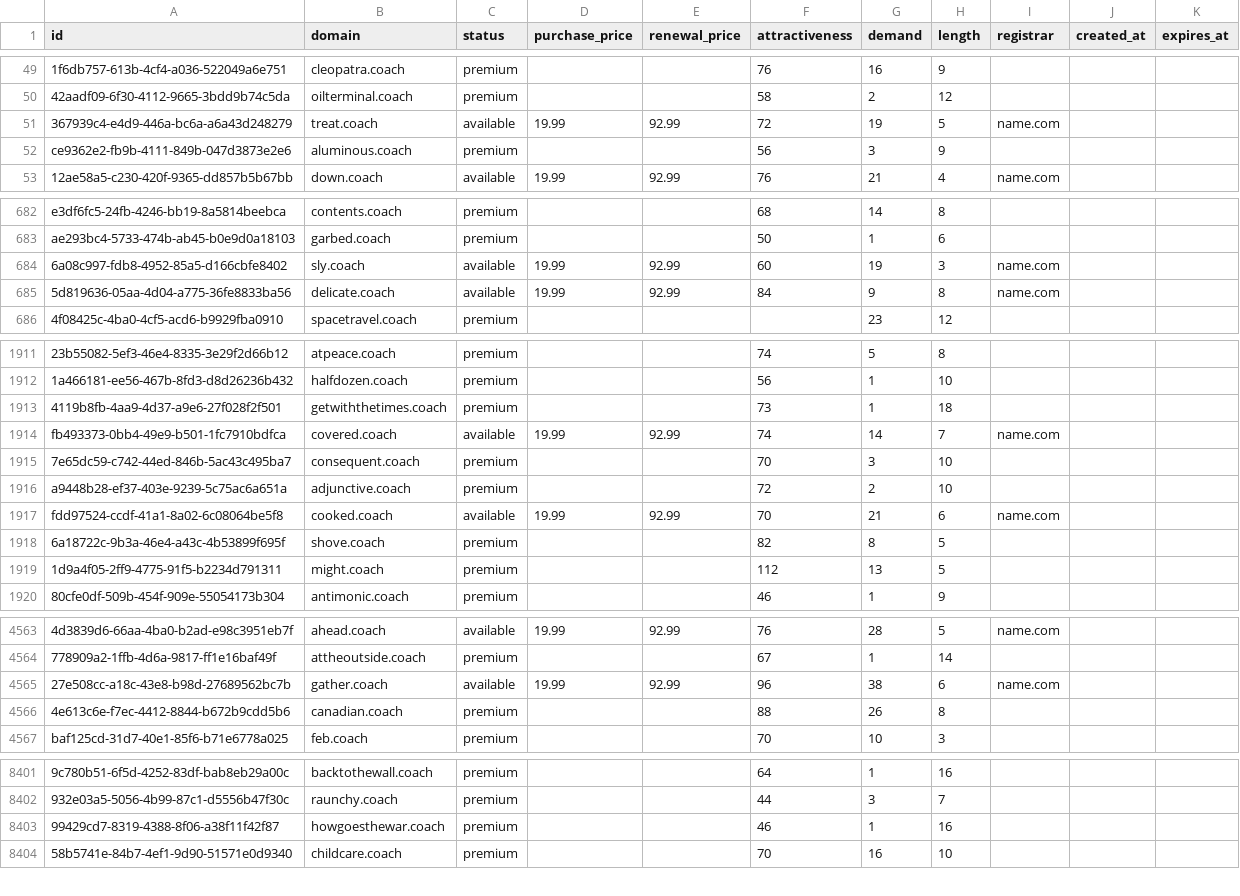
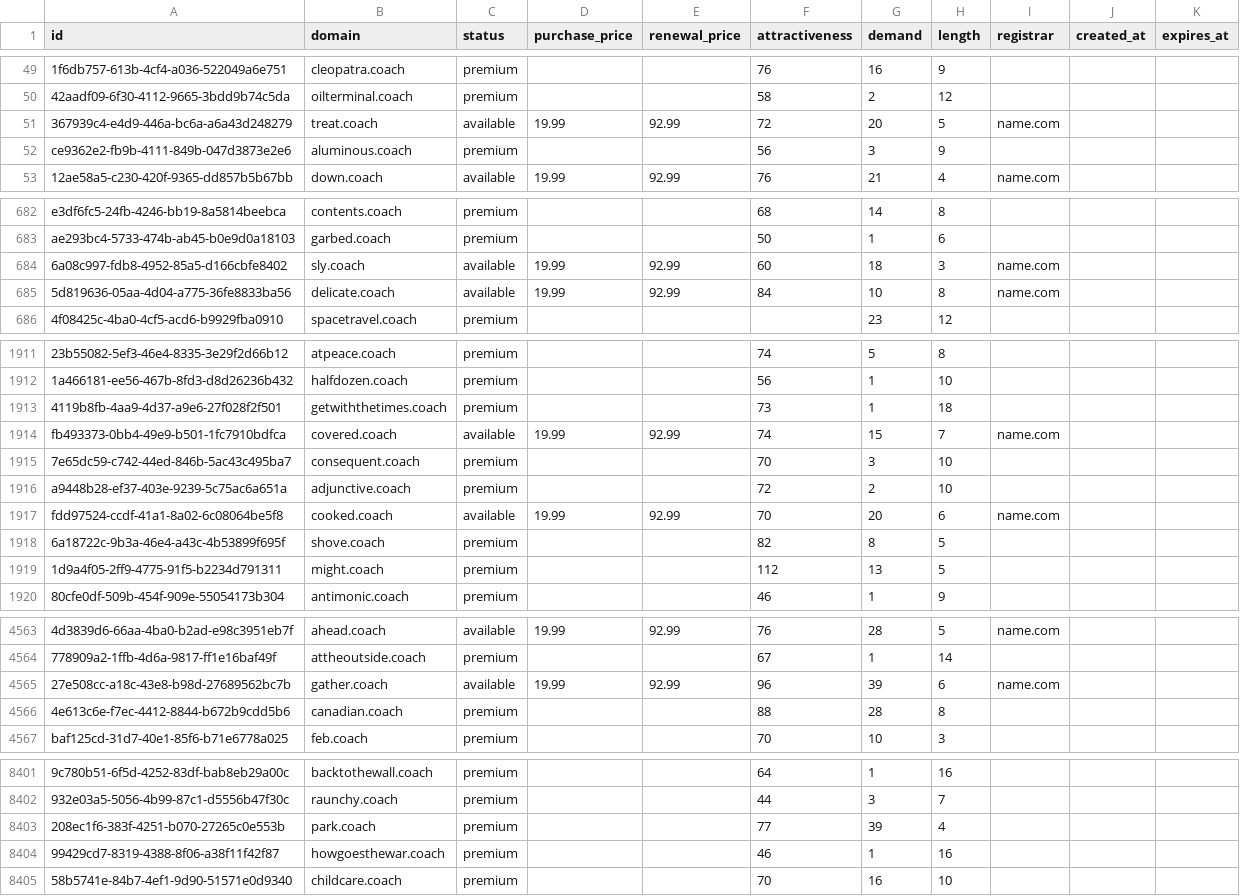
Before and after one commit to UniqueDomains/coach-oneword-domains, a CSV file: coach.csv, drawn as a sheet; only a part is shown, gaps mark what is left out; the diff covers the shown part only; the diff names each change by its address in the sheet, - before the commit and + after, or states it on an @@ line.

Commit message:
Domains update

```diff
--- a/coach.csv
+++ b/coach.csv
-G51 (demand): 19
+G51 (demand): 20
-G684 (demand): 19
+G684 (demand): 18
-G685 (demand): 9
+G685 (demand): 10
-G1914 (demand): 14
+G1914 (demand): 15
-G1917 (demand): 21
+G1917 (demand): 20
-G4565 (demand): 38
+G4565 (demand): 39
-G4566 (demand): 26
+G4566 (demand): 28
+row 8403: 208ec1f6-383f-4251-b070-27265c0e553b | park.coach | premium |  |  | 77 | 39 | 4
```
Also changed, not shown: 78 edited cells elsewhere in this file, 3 other files.
